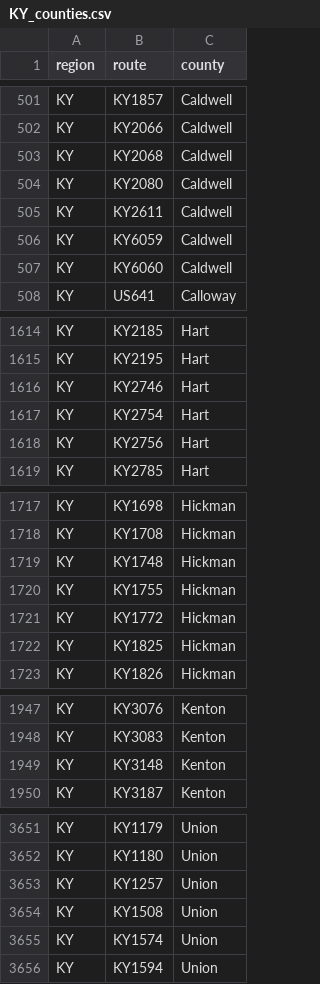
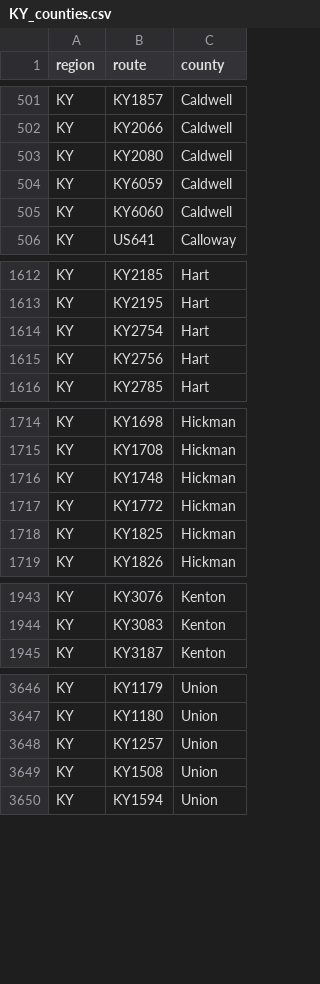
Before and after one commit to Highway-Photo-Project/PhotoData, a CSV file: _counties/KY_counties.csv, drawn as a sheet; only a part is shown, gaps mark what is left out; the diff covers the shown part only; the diff names each change by its address in the sheet, - before the commit and + after, or states it on an @@ line.

Commit message:
Update KY_counties.csv
Removed several entries for counties in Kentucky.

```diff
--- a/_counties/KY_counties.csv
+++ b/_counties/KY_counties.csv
-row 503: KY | KY2068 | Caldwell
-row 505: KY | KY2611 | Caldwell
-row 1616: KY | KY2746 | Hart
-row 1720: KY | KY1755 | Hickman
-row 1949: KY | KY3148 | Kenton
-row 3655: KY | KY1574 | Union
```
Also changed, not shown: 1 removed row elsewhere in this file.
